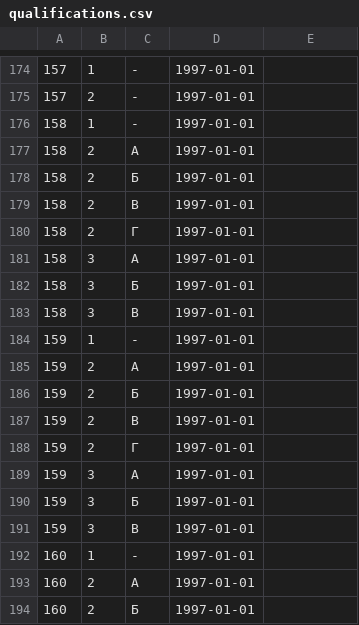
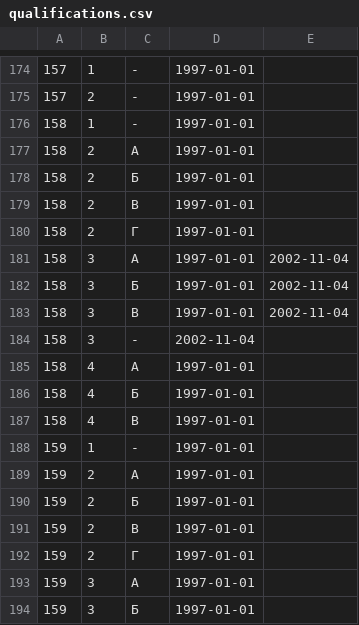
Before and after one commit to maNULL/criminal_code, a CSV file: qualifications.csv, drawn as a sheet; only a part is shown, gaps mark what is left out; the shorter side is filled out with more unchanged rows.

Commit message:
№133-ФЗ от 31.10.2002

```diff
--- a/qualifications.csv
+++ b/qualifications.csv
@@ -180,5 +180,9 @@
 158,2,Г,1997-01-01,
-158,3,А,1997-01-01,
-158,3,Б,1997-01-01,
-158,3,В,1997-01-01,
+158,3,А,1997-01-01,2002-11-04
+158,3,Б,1997-01-01,2002-11-04
+158,3,В,1997-01-01,2002-11-04
+158,3,-,2002-11-04,
+158,4,А,1997-01-01,
+158,4,Б,1997-01-01,
+158,4,В,1997-01-01,
 159,1,-,1997-01-01,
```
